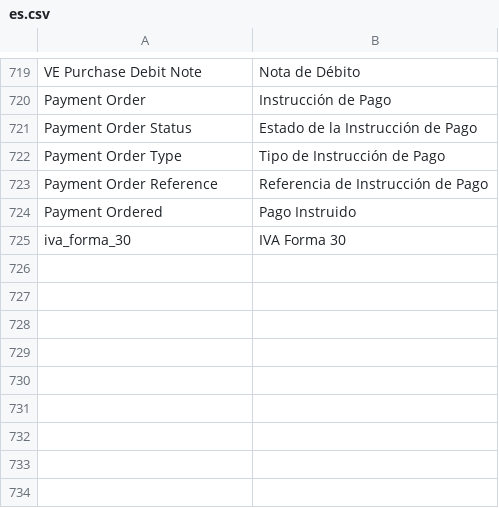
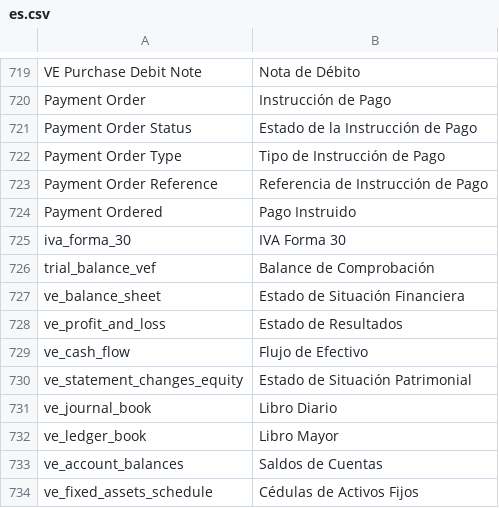
Before and after one commit to dev-alex04/l10n_ve, a CSV file: l10n_ve/translations/es.csv, drawn as a sheet; only a part is shown, gaps mark what is left out; the diff names each change by its address in the sheet, - before the commit and + after, or states it on an @@ line.

Commit message:
refactor(reporte): renombrar archivos de Balance de Comprobacion a trial_balance_vef y agregar traduccion

```diff
--- a/l10n_ve/translations/es.csv
+++ b/l10n_ve/translations/es.csv
+row 726: trial_balance_vef | Balance de Comprobación
+row 727: ve_balance_sheet | Estado de Situación Financiera
+row 728: ve_profit_and_loss | Estado de Resultados
+row 729: ve_cash_flow | Flujo de Efectivo
+row 730: ve_statement_changes_equity | Estado de Situación Patrimonial
+row 731: ve_journal_book | Libro Diario
+row 732: ve_ledger_book | Libro Mayor
+row 733: ve_account_balances | Saldos de Cuentas
+row 734: ve_fixed_assets_schedule | Cédulas de Activos Fijos
```
Also changed, not shown: 6 other files.
